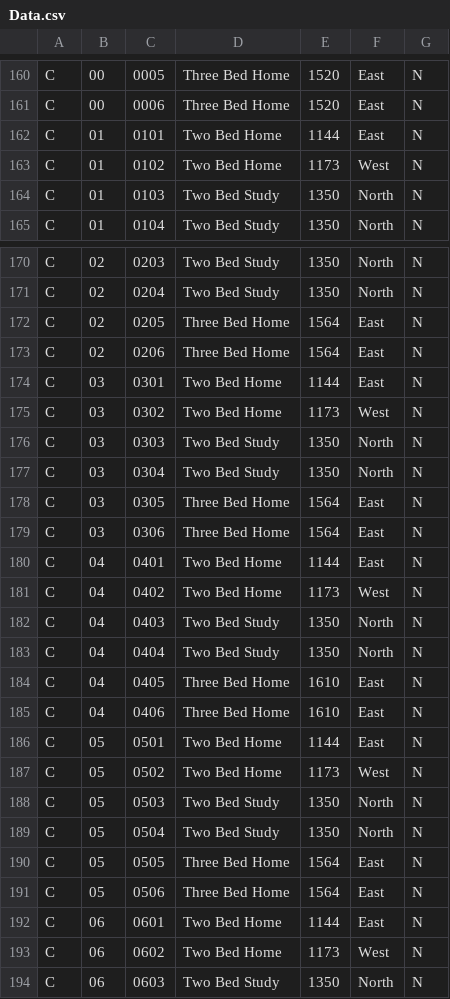
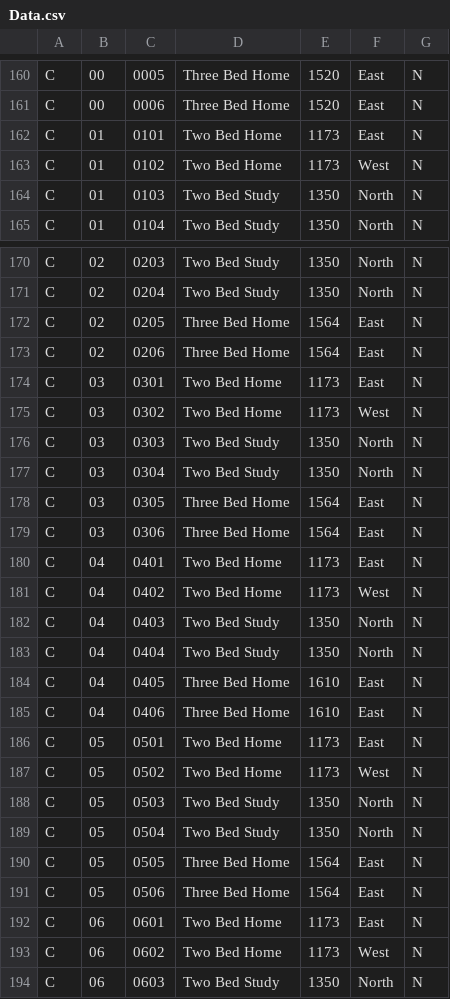
Before and after one commit to pmatthen/Sales-Tool, a CSV file: Goyal & Co Sales App/Data.csv, drawn as a sheet; only a part is shown, gaps mark what is left out; the diff covers the shown part only.

```diff
--- a/Goyal & Co Sales App/Data.csv
+++ b/Goyal & Co Sales App/Data.csv
@@ -161,3 +161,3 @@ C,00,0005,Three Bed Home,1520,East, N
 C,00,0006,Three Bed Home,1520,East, N
-C,01,0101,Two Bed Home,1144,East, N
+C,01,0101,Two Bed Home,1173,East, N
 C,01,0102,Two Bed Home,1173,West, N
@@ -173,3 +173,3 @@ C,02,0205,Three Bed Home,1564,East, N
 C,02,0206,Three Bed Home,1564,East, N
-C,03,0301,Two Bed Home,1144,East, N
+C,03,0301,Two Bed Home,1173,East, N
 C,03,0302,Two Bed Home,1173,West, N
@@ -179,3 +179,3 @@ C,03,0305,Three Bed Home,1564,East, N
 C,03,0306,Three Bed Home,1564,East, N
-C,04,0401,Two Bed Home,1144,East, N
+C,04,0401,Two Bed Home,1173,East, N
 C,04,0402,Two Bed Home,1173,West, N
@@ -185,3 +185,3 @@ C,04,0405,Three Bed Home,1610,East, N
 C,04,0406,Three Bed Home,1610,East, N
-C,05,0501,Two Bed Home,1144,East, N
+C,05,0501,Two Bed Home,1173,East, N
 C,05,0502,Two Bed Home,1173,West, N
@@ -191,3 +191,3 @@ C,05,0505,Three Bed Home,1564,East, N
 C,05,0506,Three Bed Home,1564,East, N
-C,06,0601,Two Bed Home,1144,East, N
+C,06,0601,Two Bed Home,1173,East, N
 C,06,0602,Two Bed Home,1173,West, N
```
Also changed, not shown: 30 edited cells elsewhere in this file, 42 other files.
